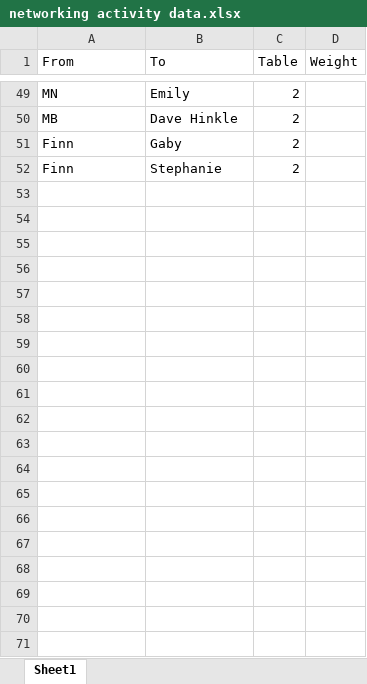
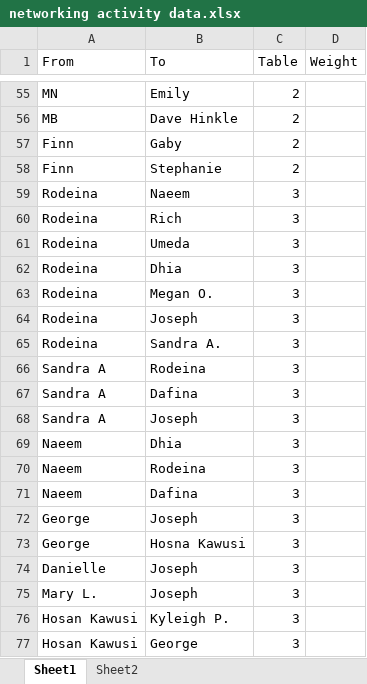
Before and after one commit to ManagementSystemsIntl/methods-corner, an Excel workbook: network_analysis_sandbox/data/networking activity data.xlsx, sheet Sheet1, drawn as a sheet; only a part is shown, gaps mark what is left out; values as stored, in another font and other column widths than the file's, no borders; the diff covers the shown part only; the diff names each change by its address in the sheet, - before the commit and + after, or states it on an @@ line.

```diff
--- a/network_analysis_sandbox/data/networking activity data.xlsx (sheet Sheet1)
+++ b/network_analysis_sandbox/data/networking activity data.xlsx (sheet Sheet1)
+sheet tab: Sheet2
+row 59: Rodeina | Naeem | 3
+row 60: Rodeina | Rich | 3
+row 61: Rodeina | Umeda | 3
+row 62: Rodeina | Dhia | 3
+row 63: Rodeina | Megan O. | 3
+row 64: Rodeina | Joseph | 3
+row 65: Rodeina | Sandra A. | 3
+row 66: Sandra A | Rodeina | 3
+row 67: Sandra A | Dafina | 3
+row 68: Sandra A | Joseph | 3
+row 69: Naeem | Dhia | 3
+row 70: Naeem | Rodeina | 3
+row 71: Naeem | Dafina | 3
+row 72: George | Joseph | 3
+row 73: George | Hosna Kawusi | 3
+row 74: Danielle | Joseph | 3
+row 75: Mary L. | Joseph | 3
+row 76: Hosan Kawusi | Kyleigh P. | 3
+row 77: Hosan Kawusi | George | 3
```
Also changed, not shown: 72 added rows elsewhere in this sheet, 4 other files.
